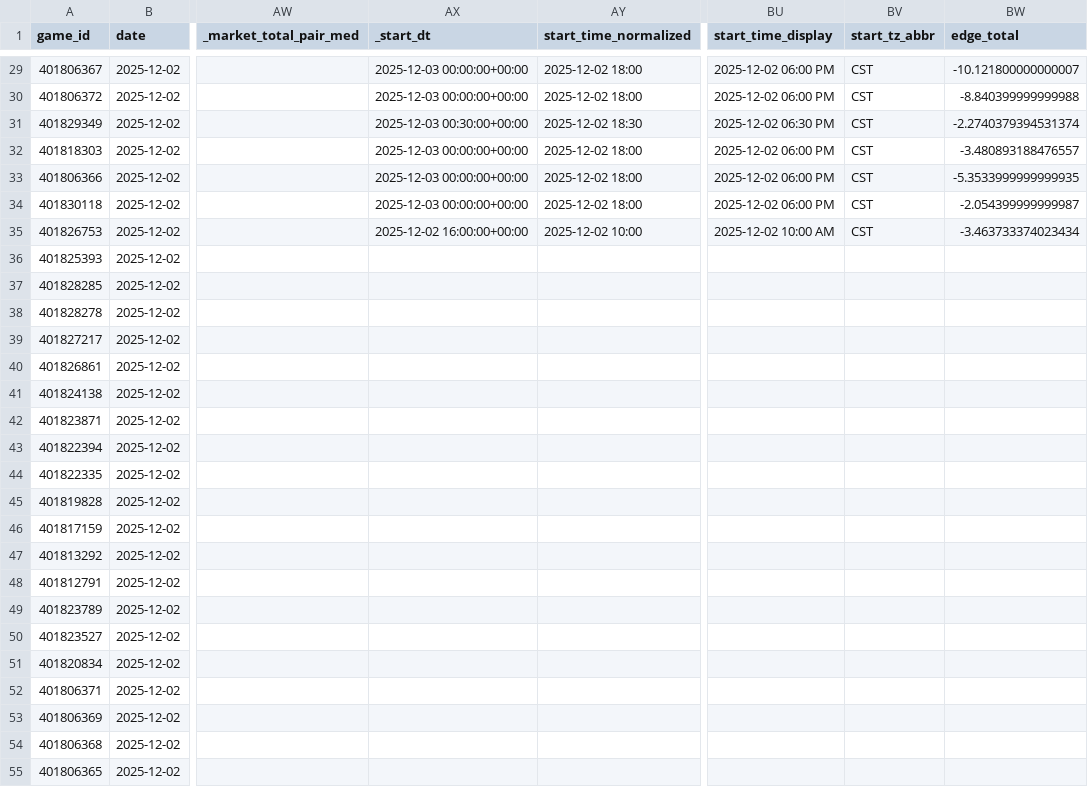
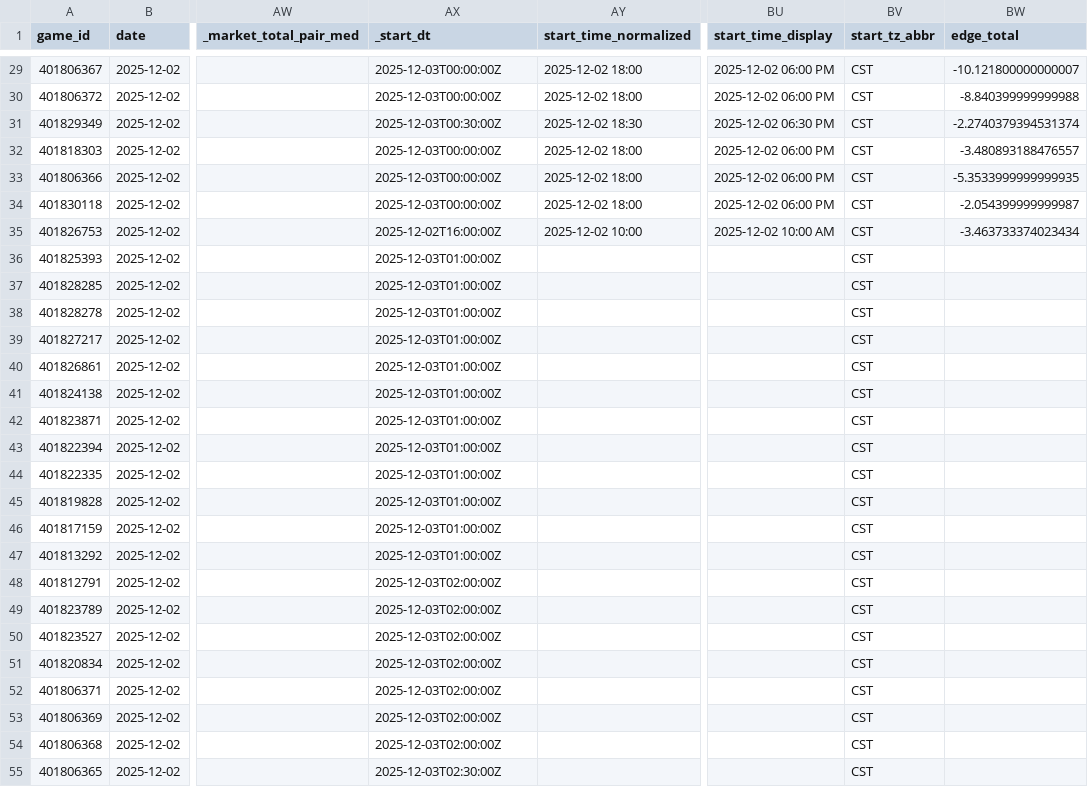
Before and after one commit to mostgood1/NCAAB, a CSV file: outputs/predictions_unified_enriched_2025-12-02.csv, drawn as a sheet; only a part is shown, gaps mark what is left out; the diff covers the shown part only; the diff names each change by its address in the sheet, - before the commit and + after, or states it on an @@ line.

Commit message:
fix(time): persist _start_dt normalization; integrate normalization step in daily_update; normalize 2025-12-02 enriched artifact

```diff
--- a/outputs/predictions_unified_enriched_2025-12-02.csv
+++ b/outputs/predictions_unified_enriched_2025-12-02.csv
-AX29:AX30 (_start_dt): 2025-12-03 00:00:00+00:00
+AX29:AX30 (_start_dt): 2025-12-03T00:00:00Z
-AX31 (_start_dt): 2025-12-03 00:30:00+00:00
+AX31 (_start_dt): 2025-12-03T00:30:00Z
-AX32:AX34 (_start_dt): 2025-12-03 00:00:00+00:00
+AX32:AX34 (_start_dt): 2025-12-03T00:00:00Z
-AX35 (_start_dt): 2025-12-02 16:00:00+00:00
+AX35 (_start_dt): 2025-12-02T16:00:00Z
-AX36:AX47 (_start_dt): (empty)
+AX36:AX47 (_start_dt): 2025-12-03T01:00:00Z
-BV36:BV55 (start_tz_abbr): (empty)
+BV36:BV55 (start_tz_abbr): CST
-AX48:AX54 (_start_dt): (empty)
+AX48:AX54 (_start_dt): 2025-12-03T02:00:00Z
-AX55 (_start_dt): (empty)
+AX55 (_start_dt): 2025-12-03T02:30:00Z
```
Also changed, not shown: 35 edited cells elsewhere in this file, 2 other files.
